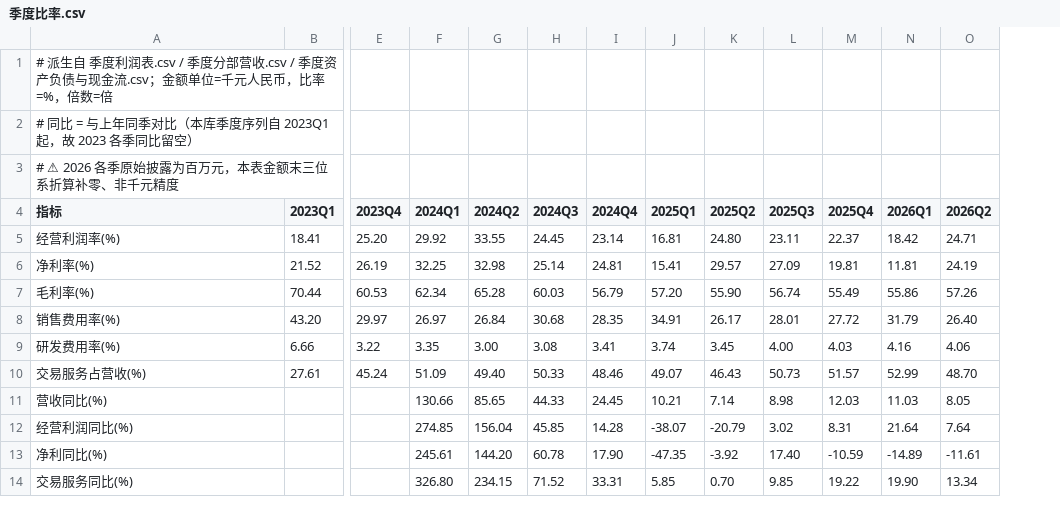
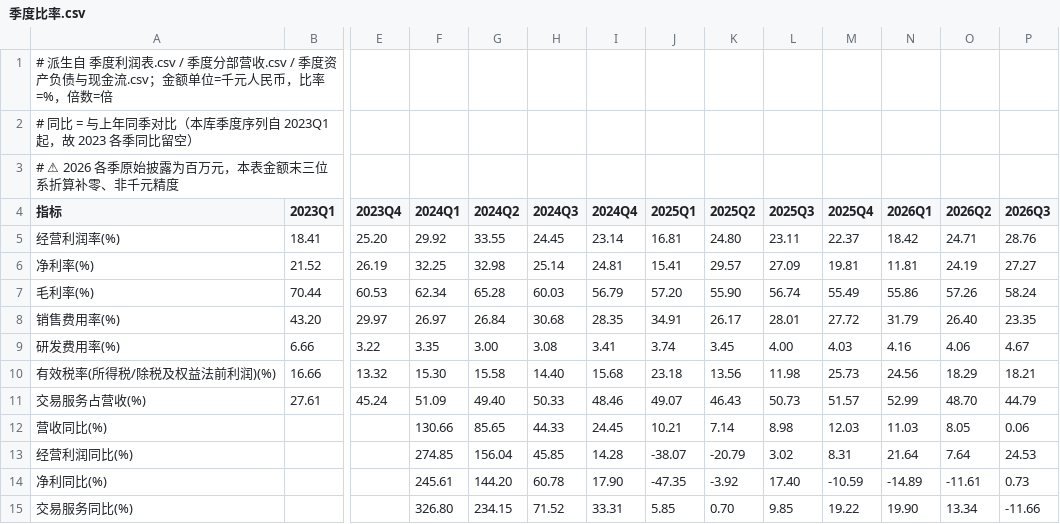
Before and after one commit to opings/investor-analyzer, a CSV file: finance/拼多多/财务数据/季度比率.csv, drawn as a sheet; only a part is shown, gaps mark what is left out; rows hold the shown columns only; the diff covers the shown part only; the diff names each change by its address in the sheet, - before the commit and + after, or states it on an @@ line.

```diff
--- a/finance/拼多多/财务数据/季度比率.csv
+++ b/finance/拼多多/财务数据/季度比率.csv
+column P (2026Q3), rows 5-9: 28.76 | 27.27 | 58.24 | 23.35 | 4.67; rows 11-15: 44.79 | 0.06 | 24.53 | 0.73 | -11.66
+row 10: 有效税率(所得税/除税及权益法前利润)(%) | 16.66 | 13.32 | 15.30 | 15.58 | 14.40 | 15.68 | 23.18 | 13.56 | 11.98 | 25.73 | 24.56 | 18.29 | 18.21
```
Also changed, not shown: 14 added rows elsewhere in this file, finance/拼多多/财务数据/季度分部营收.csv, finance/拼多多/财务数据/季度利润表.csv, 2 other files.
